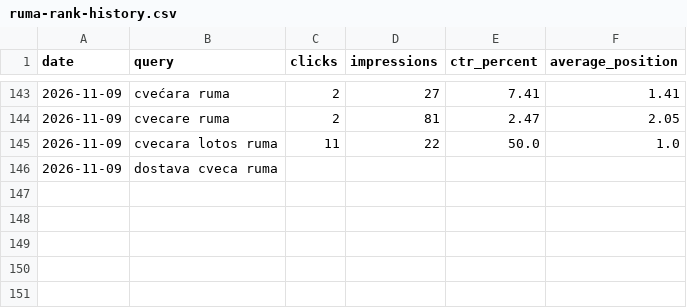
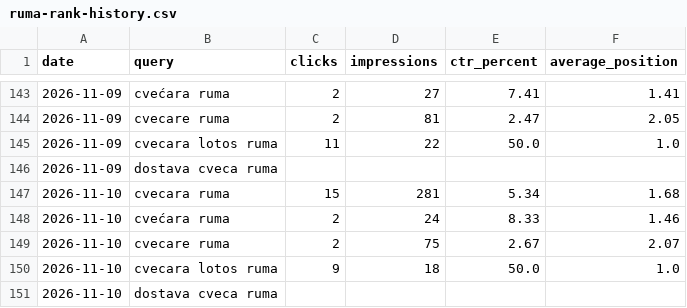
Before and after one commit to darkotosic/lotos-seo-monitornig, a CSV file: reports/ruma-rank-history.csv, drawn as a sheet; only a part is shown, gaps mark what is left out.

```diff
--- a/reports/ruma-rank-history.csv
+++ b/reports/ruma-rank-history.csv
@@ -146 +146,6 @@
 2026-11-09,dostava cveca ruma,,,,
+2026-11-10,cvecara ruma,15,281,5.34,1.68
+2026-11-10,cvećara ruma,2,24,8.33,1.46
+2026-11-10,cvecare ruma,2,75,2.67,2.07
+2026-11-10,cvecara lotos ruma,9,18,50.0,1.0
+2026-11-10,dostava cveca ruma,,,,
```
Also changed, not shown: reports/indjija-history.csv, reports/indjija-keywords.csv, 10 other files.
